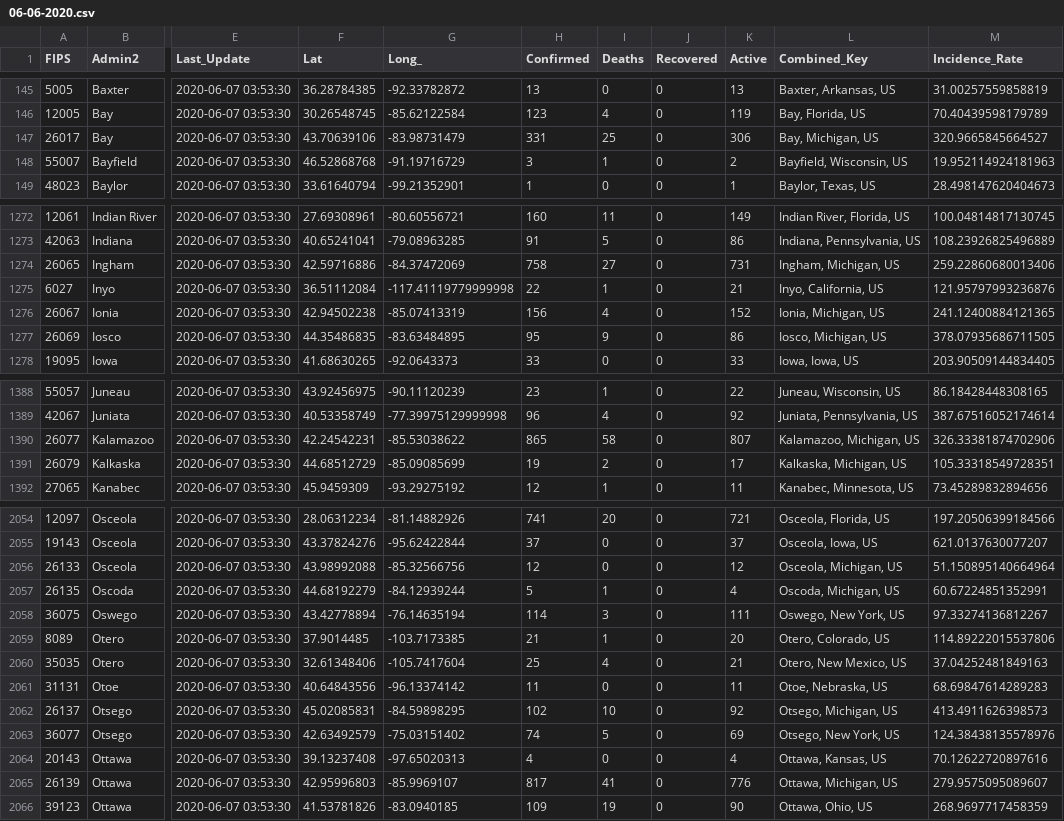
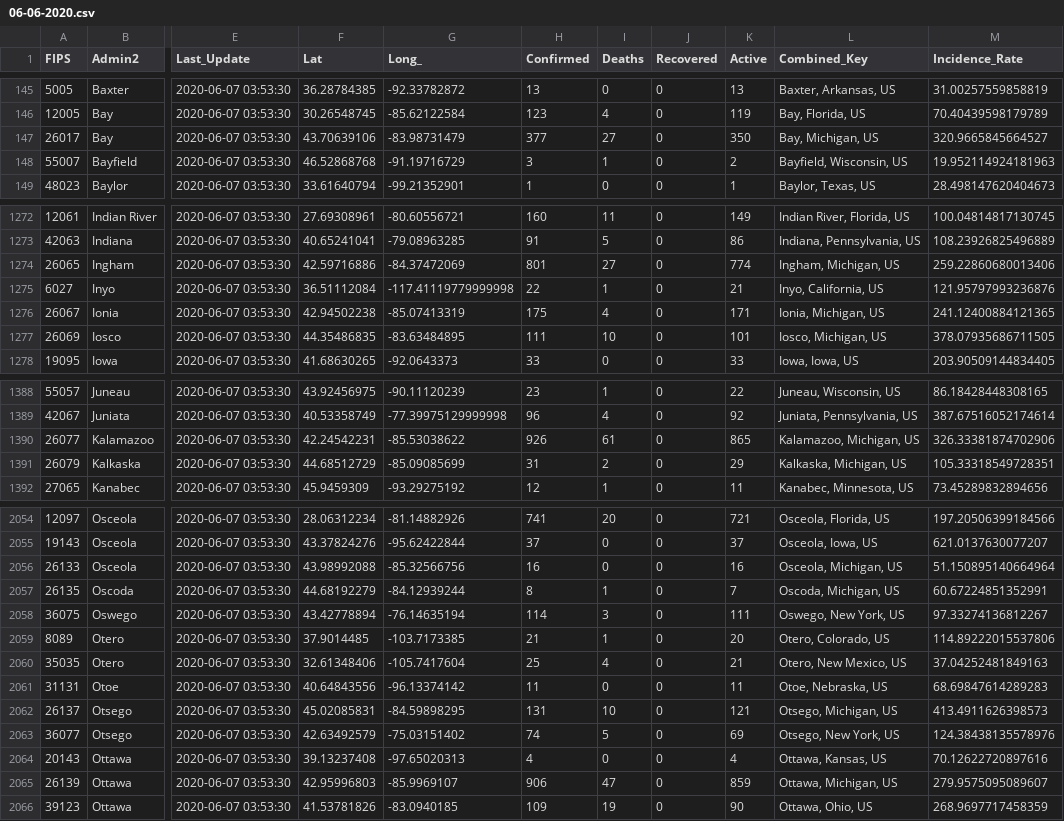
Before and after one commit to bschram/covid-data-public, a CSV file: data/cases-jhu/csse_covid_19_daily_reports/06-06-2020.csv, drawn as a sheet; only a part is shown, gaps mark what is left out; the diff covers the shown part only; the diff names each change by its address in the sheet, - before the commit and + after, or states it on an @@ line.

```diff
--- a/data/cases-jhu/csse_covid_19_daily_reports/06-06-2020.csv
+++ b/data/cases-jhu/csse_covid_19_daily_reports/06-06-2020.csv
-H147 (Confirmed): 331
+H147 (Confirmed): 377
-I147 (Deaths): 25
+I147 (Deaths): 27
-K147 (Active): 306
+K147 (Active): 350
-H1274 (Confirmed): 758
+H1274 (Confirmed): 801
-K1274 (Active): 731
+K1274 (Active): 774
-H1276 (Confirmed): 156
+H1276 (Confirmed): 175
-K1276 (Active): 152
+K1276 (Active): 171
-H1277 (Confirmed): 95
+H1277 (Confirmed): 111
-I1277 (Deaths): 9
+I1277 (Deaths): 10
-K1277 (Active): 86
+K1277 (Active): 101
-H1390 (Confirmed): 865
+H1390 (Confirmed): 926
-I1390 (Deaths): 58
+I1390 (Deaths): 61
-K1390 (Active): 807
+K1390 (Active): 865
-H1391 (Confirmed): 19
+H1391 (Confirmed): 31
-K1391 (Active): 17
+K1391 (Active): 29
-H2056 (Confirmed): 12
+H2056 (Confirmed): 16
-K2056 (Active): 12
+K2056 (Active): 16
-H2057 (Confirmed): 5
+H2057 (Confirmed): 8
-K2057 (Active): 4
+K2057 (Active): 7
-H2062 (Confirmed): 102
+H2062 (Confirmed): 131
-K2062 (Active): 92
+K2062 (Active): 121
-H2065 (Confirmed): 817
+H2065 (Confirmed): 906
-I2065 (Deaths): 41
+I2065 (Deaths): 47
-K2065 (Active): 776
+K2065 (Active): 859
```
Also changed, not shown: 138 edited cells elsewhere in this file, data/cases-jhu/csse_covid_19_daily_reports/06-05-2020.csv, data/cases-jhu/csse_covid_19_daily_reports/06-07-2020.csv, 9 other files.
